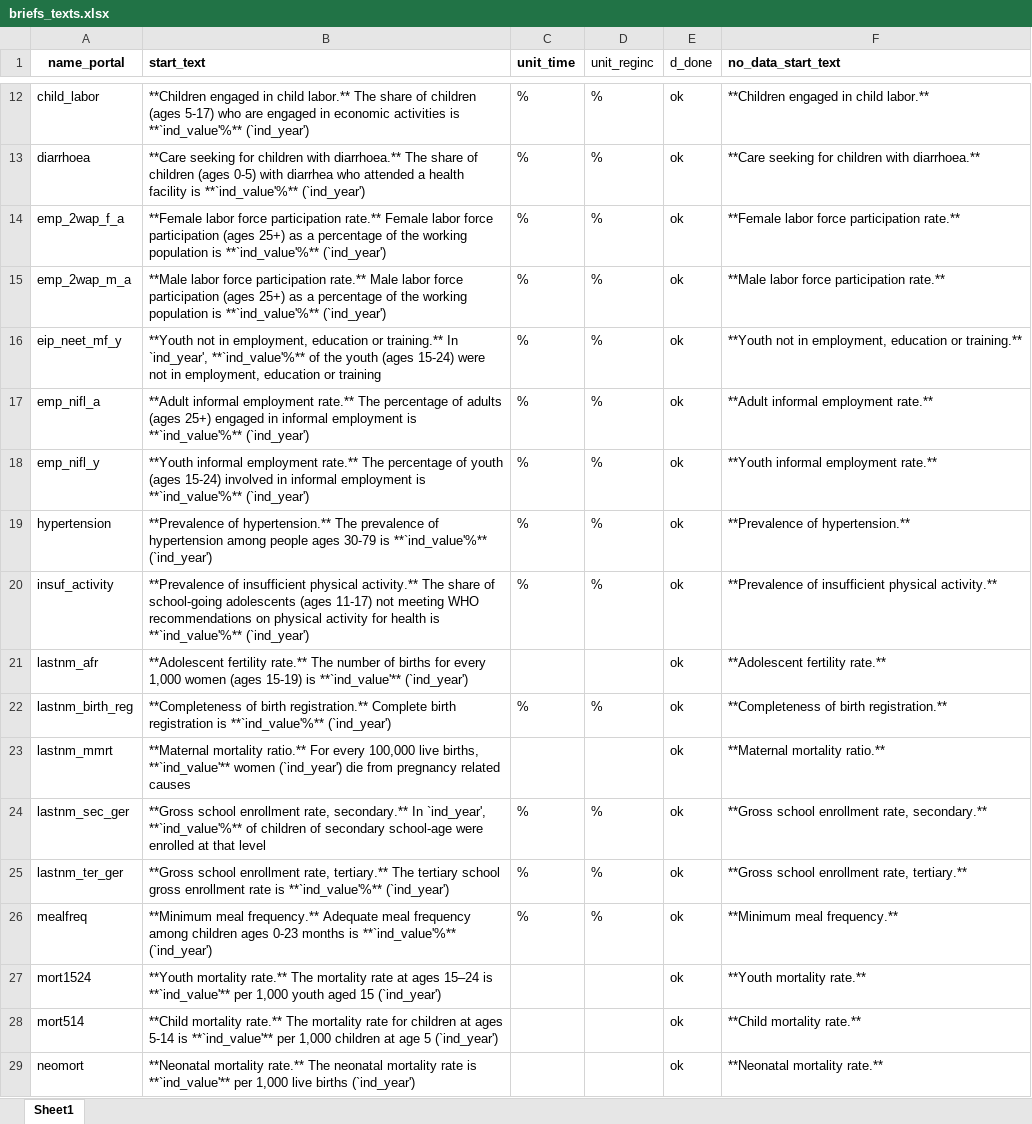
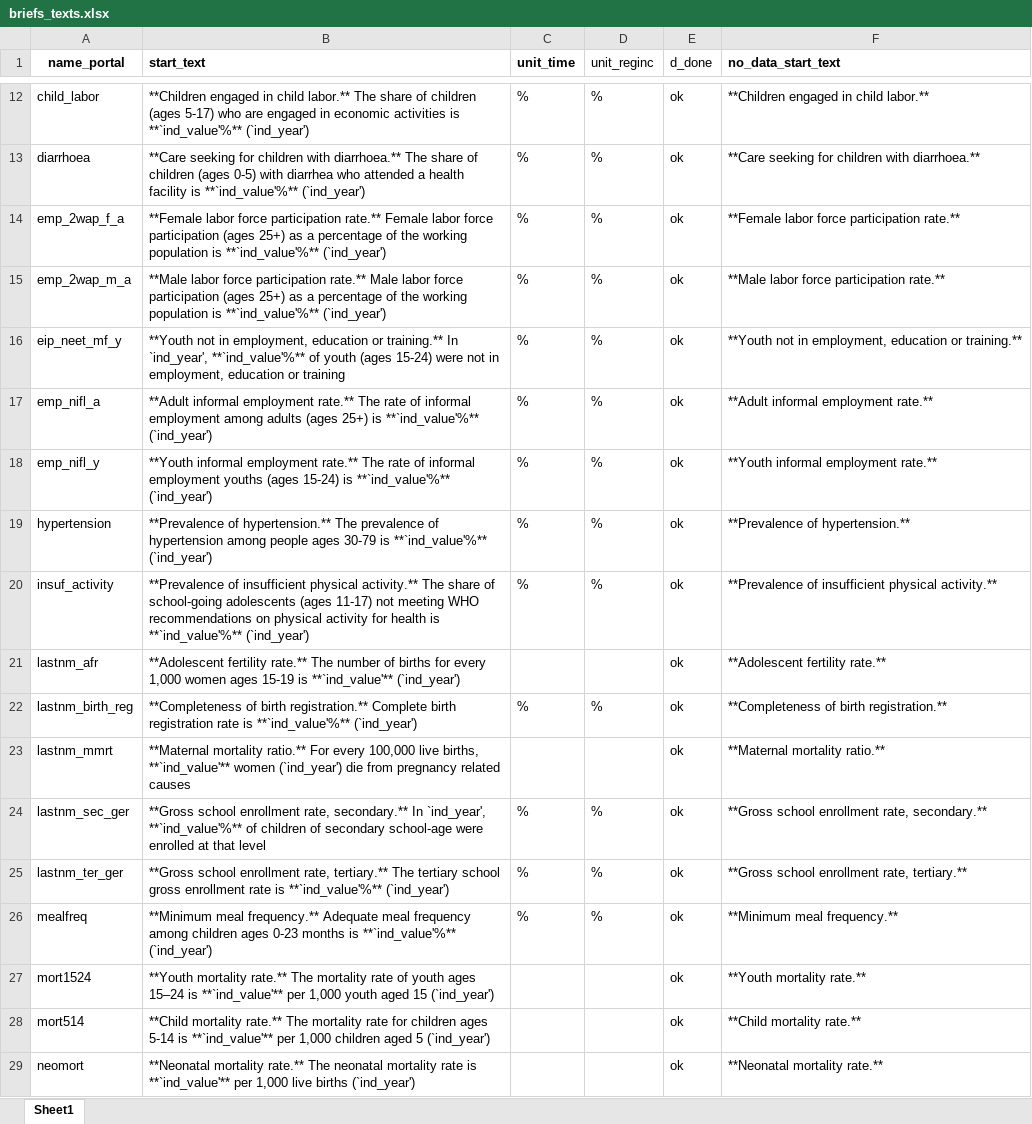
Before and after one commit to Queeno11/Data-Portal-Brief-Generator, an Excel workbook: Data/Data_Raw/Country codes & metadata/briefs_texts.xlsx, sheet Sheet1, drawn as a sheet; only a part is shown, gaps mark what is left out; values as stored, in another font and other column widths than the file's, no borders; the diff covers the shown part only; the diff names each change by its address in the sheet, - before the commit and + after, or states it on an @@ line.

```diff
--- a/Data/Data_Raw/Country codes & metadata/briefs_texts.xlsx (sheet Sheet1)
+++ b/Data/Data_Raw/Country codes & metadata/briefs_texts.xlsx (sheet Sheet1)
-B16 (start_text): …**`ind_value'%** of the youth (ages…
+B16 (start_text): …**`ind_value'%** of youth (ages…
-B17 (start_text): …rate.** The percentage of adults (ages 25+) engaged in informal employment is **`ind_value'%**…
+B17 (start_text): …rate.** The rate of informal employment among adults (ages 25+) is **`ind_value'%**…
-B18 (start_text): …rate.** The percentage of youth (ages 15-24) involved in informal employment is **`ind_value'%**…
+B18 (start_text): …rate.** The rate of informal employment youths (ages 15-24) is **`ind_value'%**…
-B21 (start_text): …1,000 women (ages 15-19) is **`ind_value'**…
+B21 (start_text): …1,000 women ages 15-19 is **`ind_value'**…
-B22 (start_text): …birth registration is **`ind_value'%**…
+B22 (start_text): …birth registration rate is **`ind_value'%**…
-B27 (start_text): …mortality rate at ages 15–24…
+B27 (start_text): …mortality rate of youth ages 15–24…
-B28 (start_text): …for children at ages 5-14 is **`ind_value'** per 1,000 children at age 5 (`ind_year')
+B28 (start_text): …for children ages 5-14 is **`ind_value'** per 1,000 children aged 5 (`ind_year')
```
Also changed, not shown: 13 edited cells elsewhere in this sheet, Data/Data_Raw/Country codes & metadata/metadata.xlsx, 11 other files.
